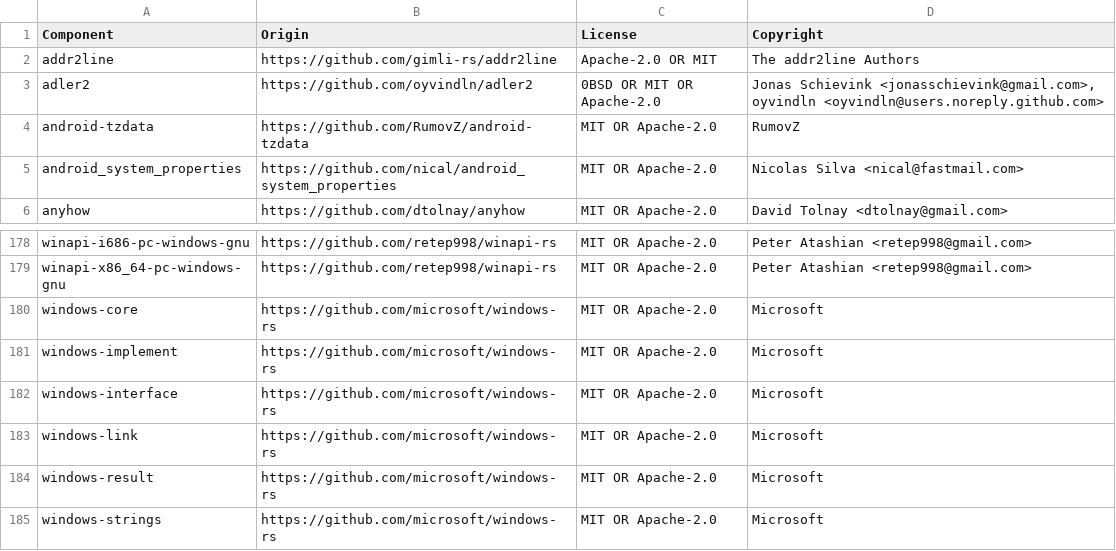
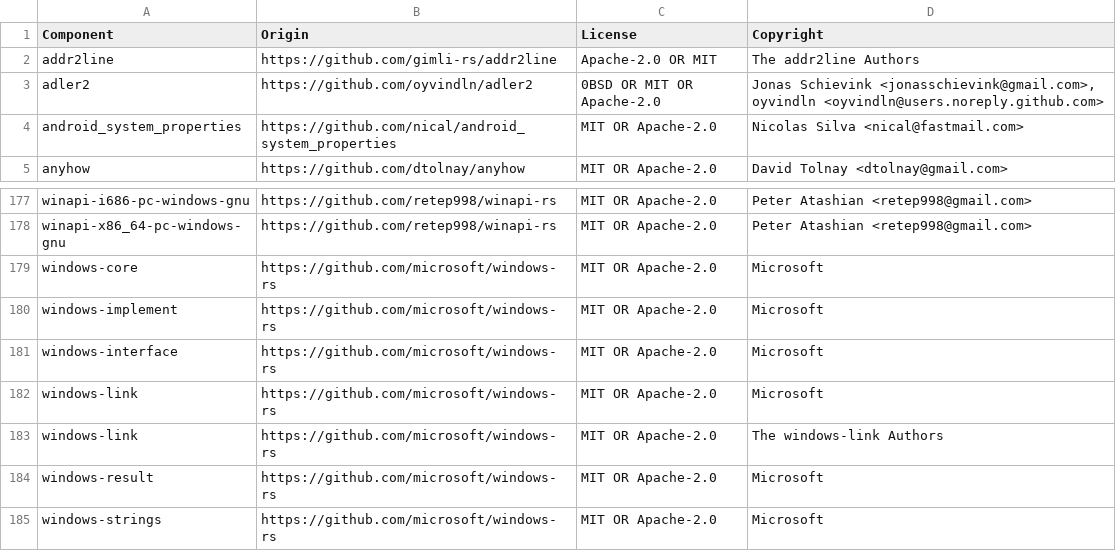
Before and after one commit to DataDog/datadog-api-client-rust, a CSV file: LICENSE-3rdparty.csv, drawn as a sheet; only a part is shown, gaps mark what is left out.

```diff
--- a/LICENSE-3rdparty.csv
+++ b/LICENSE-3rdparty.csv
@@ -3,3 +3,2 @@ addr2line,https://github.com/gimli-rs/addr2line,Apache-2.0 OR MIT,The addr2line
 adler2,https://github.com/oyvindln/adler2,0BSD OR MIT OR Apache-2.0,"Jonas Schievink <jonasschievink@gmail.com>, oyvindln <oyvindln@users.noreply.github.com>"
-android-tzdata,https://github.com/RumovZ/android-tzdata,MIT OR Apache-2.0,RumovZ
 android_system_properties,https://github.com/nical/android_system_properties,MIT OR Apache-2.0,Nicolas Silva <nical@fastmail.com>
@@ -183,2 +182,3 @@ windows-interface,https://github.com/microsoft/windows-rs,MIT OR Apache-2.0,Micr
 windows-link,https://github.com/microsoft/windows-rs,MIT OR Apache-2.0,Microsoft
+windows-link,https://github.com/microsoft/windows-rs,MIT OR Apache-2.0,The windows-link Authors
 windows-result,https://github.com/microsoft/windows-rs,MIT OR Apache-2.0,Microsoft
```
Also changed, not shown: 57 other files.
